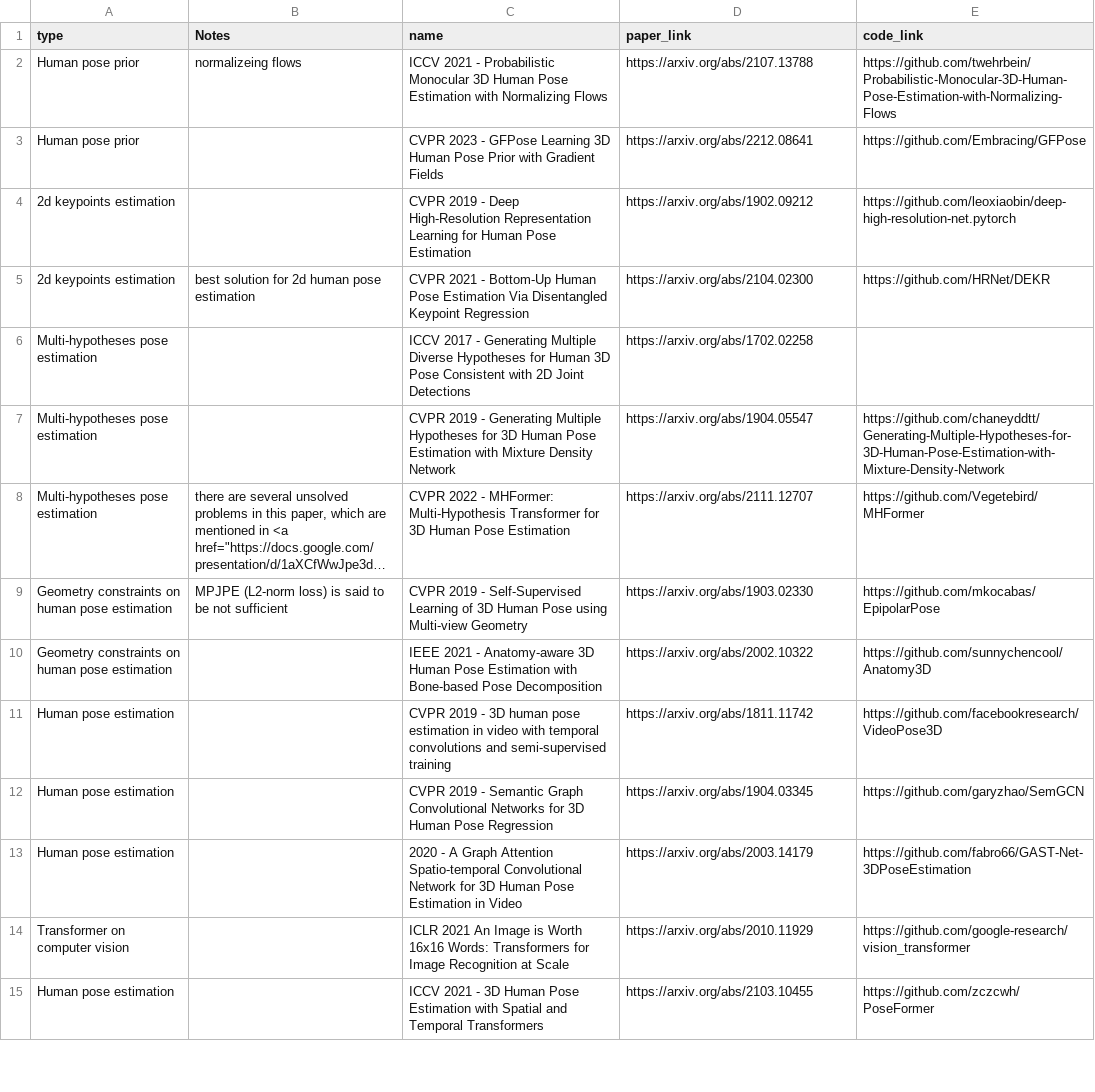
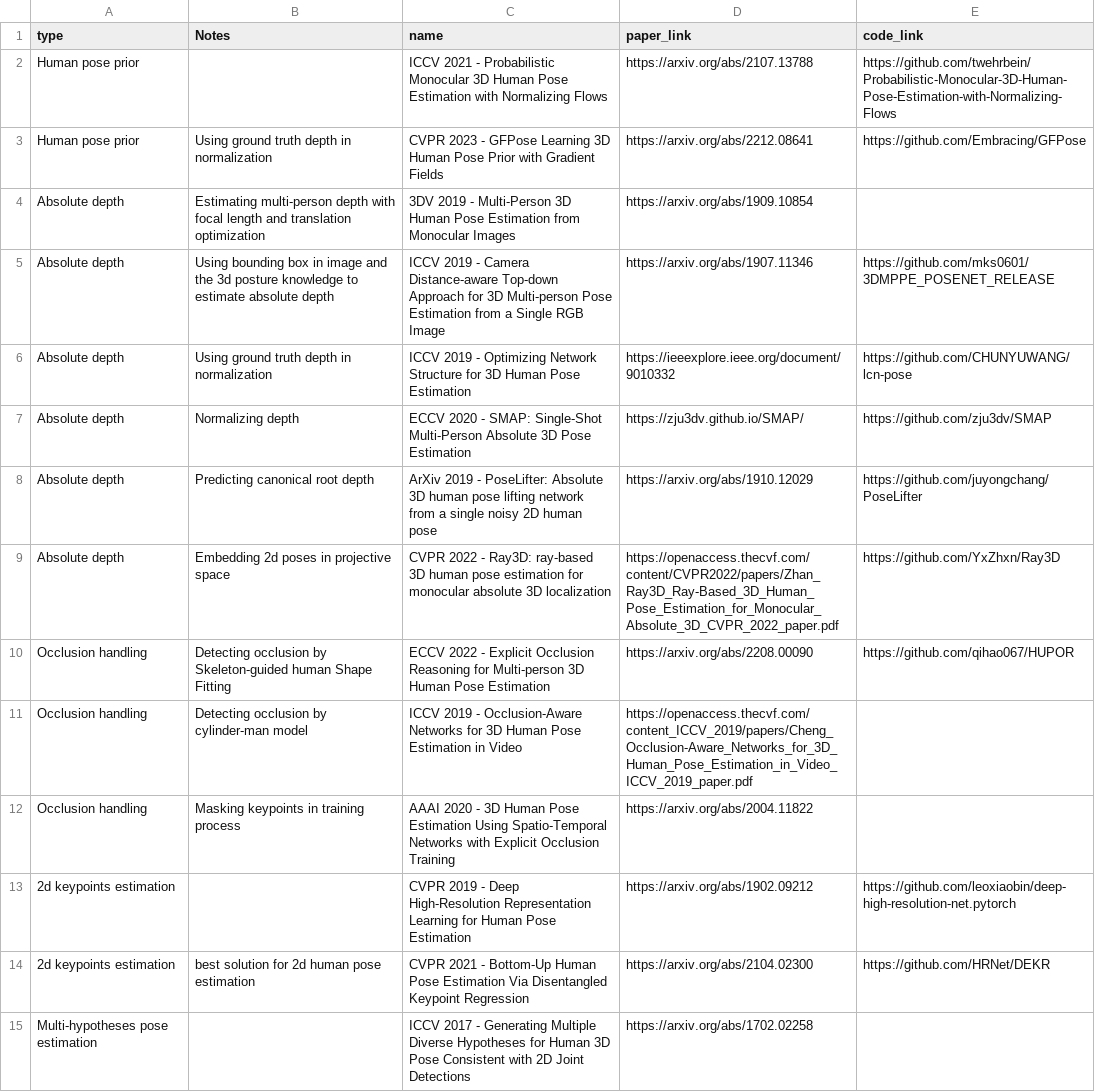
Before and after one commit to hs1ang-hsu/hs1ang-hsu.github.io, a CSV file: paper_survey.csv, drawn as a sheet; only a part is shown; the shorter side is filled out with more unchanged rows; long unchanged cells end in ….

```diff
--- a/paper_survey.csv
+++ b/paper_survey.csv
@@ -1,4 +1,13 @@
 type,Notes,name,paper_link,code_link
-Human pose prior,normalizeing flows,ICCV 2021 - Probabilistic Monocular 3D Human Pose Estimation with Normalizing Flows,https://arxiv.org/abs/2107.13788,https://github.com/twehrbein/Probabilistic-Monocular-3D-Human-Pose-Estimation-with-Normalizing-Flows
-Human pose prior,,CVPR 2023 - GFPose Learning 3D Human Pose Prior with Gradient Fields,https://arxiv.org/abs/2212.08641,https://github.com/Embracing/GFPose
+Human pose prior,,ICCV 2021 - Probabilistic Monocular 3D Human Pose Estimation with Normalizing Flows,https://arxiv.org/abs/2107.13788,https://github.com/twehrbein/Probabilistic-Monocular-3D-Human-Pose-Estimation-with-Normalizing-Flows
+Human pose prior,Using ground truth depth in normalization,CVPR 2023 - GFPose Learning 3D Human Pose Prior with Gradient Fields,https://arxiv.org/abs/2212.08641,https://github.com/Embracing/GFPose
+Absolute depth,Estimating multi-person depth with focal length and translation optimization,3DV 2019 - Multi-Person 3D Human Pose Estimation from Monocular Images,https://arxiv.org/abs/1909.10854,
+Absolute depth,Using bounding box in image and the 3d posture knowledge to estimate absolute depth,ICCV 2019 - Camera Distance-aware Top-down Approach for 3D Multi-person Pose Estimation from a Single RGB Image,https://arxiv.org/abs/1907.11346,https://github.com/mks0601/3DMPPE_POSENET_RELEASE
+Absolute depth,Using ground truth depth in normalization,ICCV 2019 - Optimizing Network Structure for 3D Human Pose Estimation,https://ieeexplore.ieee.org/document/9010332,https://github.com/CHUNYUWANG/lcn-pose
+Absolute depth,Normalizing depth,ECCV 2020 - SMAP: Single-Shot Multi-Person Absolute 3D Pose Estimation,https://zju3dv.github.io/SMAP/,https://github.com/zju3dv/SMAP
+Absolute depth,Predicting canonical root depth,ArXiv 2019 - PoseLifter: Absolute 3D human pose lifting network from a single noisy 2D human pose,https://arxiv.org/abs/1910.12029,https://github.com/juyongchang/PoseLifter
+Absolute depth,Embedding 2d poses in projective space,CVPR 2022 - Ray3D: ray-based 3D human pose estimation for monocular absolute 3D localization,https://openaccess.thecvf.com/content/CVPR2022/papers/Zhan_Ray3D_Ray-Based_3D_Human_Pose_Estimation_for_Monocular_Absolute_3D_CVPR_2022_paper.pdf,https://github.com/YxZhxn/Ray3D
+Occlusion handling,Detecting occlusion by Skeleton-guided human Shape Fitting,ECCV 2022 - Explicit Occlusion Reasoning for Multi-person 3D Human Pose Estimation,https://arxiv.org/abs/2208.00090,https://github.com/qihao067/HUPOR
+Occlusion handling,Detecting occlusion by cylinder-man model,ICCV 2019 - Occlusion-Aware Networks for 3D Human Pose Estimation in Video,https://openaccess.thecvf.com/content_ICCV_2019/papers/Cheng_Occlusion-Aware_Networks_for_3D_Human_Pose_Estimation_in_Video_ICCV_2019_paper.pdf,
+Occlusion handling,Masking keypoints in training process,AAAI 2020 - 3D Human Pose Estimation Using Spatio-Temporal Networks with Explicit Occlusion Training,https://arxiv.org/abs/2004.11822,
 2d keypoints estimation,,CVPR 2019 - Deep High-Resolution Representation Learning for Human Pose Estimation,https://arxiv.org/abs/1902.09212,https://github.com/leoxiaobin/deep-high-resolution-net.pytorch
```
Also changed, not shown: 3 other files.
